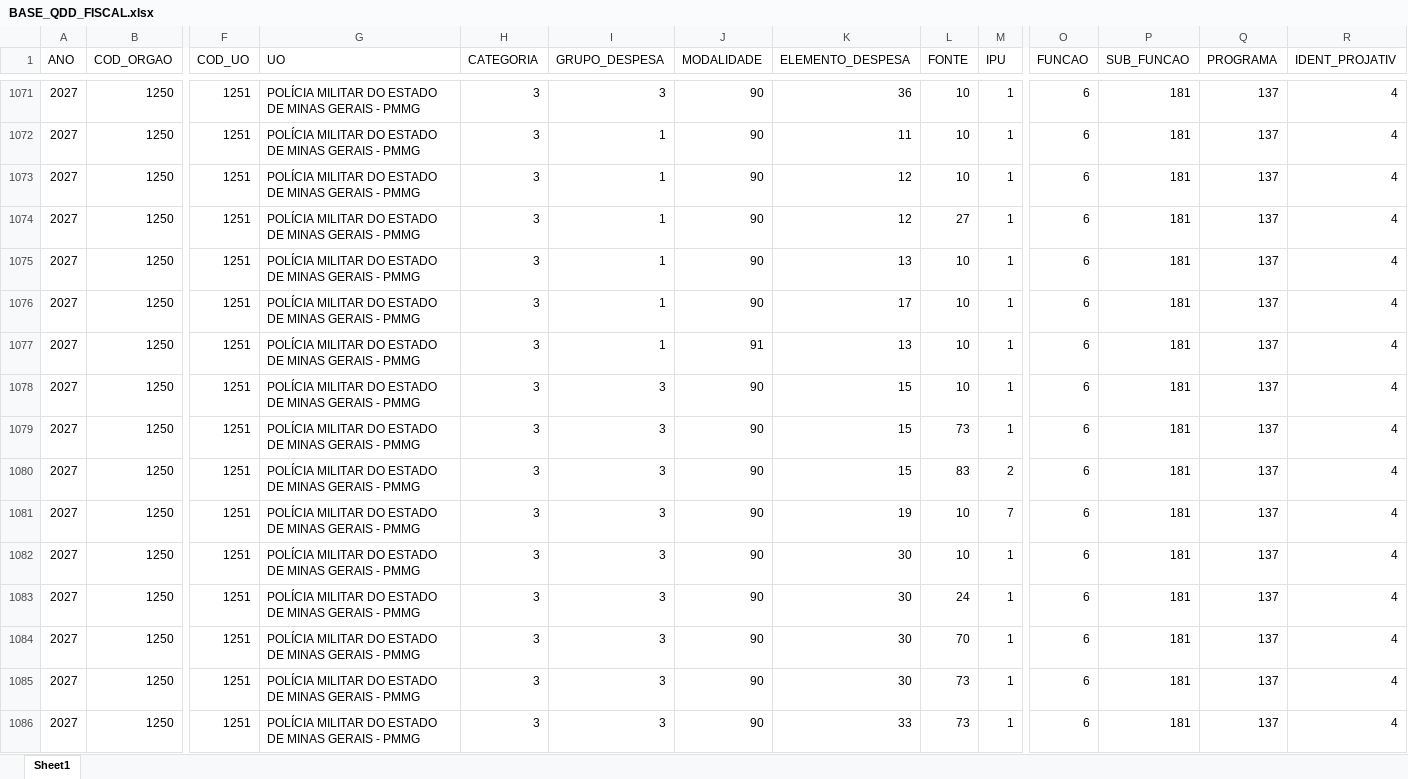
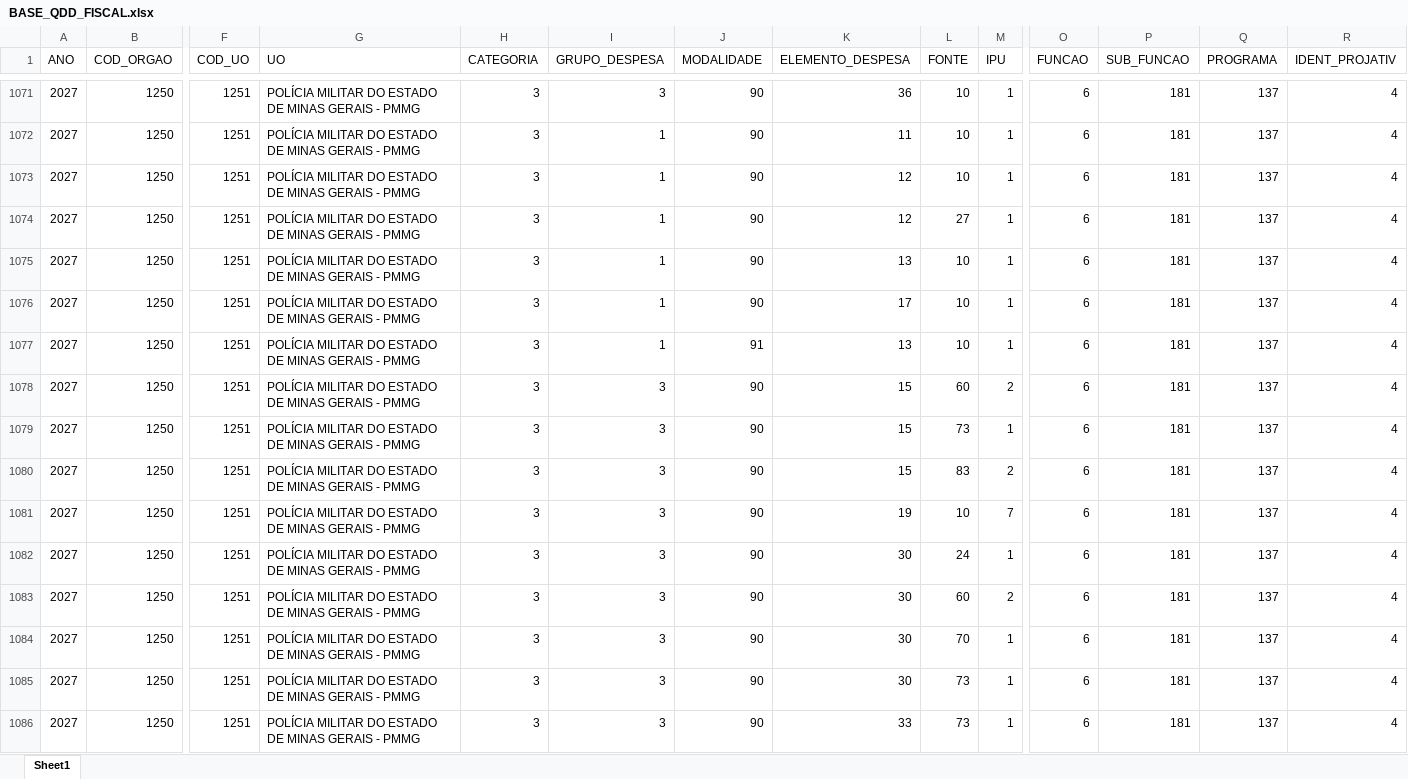
Before and after one commit to splor-mg/dados-ppo-2027, an Excel workbook: data/BASE_QDD_FISCAL.xlsx, sheet Sheet1, drawn as a sheet; only a part is shown, gaps mark what is left out; values as stored, in another font and other column widths than the file's, no borders; removed rows and columns are numbered as before the commit, all else as after; rows hold the shown columns only; the diff covers the shown part only; the diff names each change by its address in the sheet, - before the commit and + after, or states it on an @@ line.

```diff
--- a/data/BASE_QDD_FISCAL.xlsx (sheet Sheet1)
+++ b/data/BASE_QDD_FISCAL.xlsx (sheet Sheet1)
-L1078 (FONTE): 10
+L1078 (FONTE): 60
-M1078 (IPU): 1
+M1078 (IPU): 2
-row 1082: 2027 | 1250 | 1251 | POLÍCIA MILITAR DO ESTADO DE MINAS GERAIS - PMMG | 3 | 3 | 90 | 30 | 10 | 1 | 6 | 181 | 137 | 4
+row 1083: 2027 | 1250 | 1251 | POLÍCIA MILITAR DO ESTADO DE MINAS GERAIS - PMMG | 3 | 3 | 90 | 30 | 60 | 2 | 6 | 181 | 137 | 4
```
Also changed, not shown: 11 added rows, 10 removed rows and 137 edited cells elsewhere in this sheet, data/BASE_CATEGORIA_PESSOAL.xlsx, data/BASE_DETALHAMENTO_OBRAS.xlsx, 6 other files.
